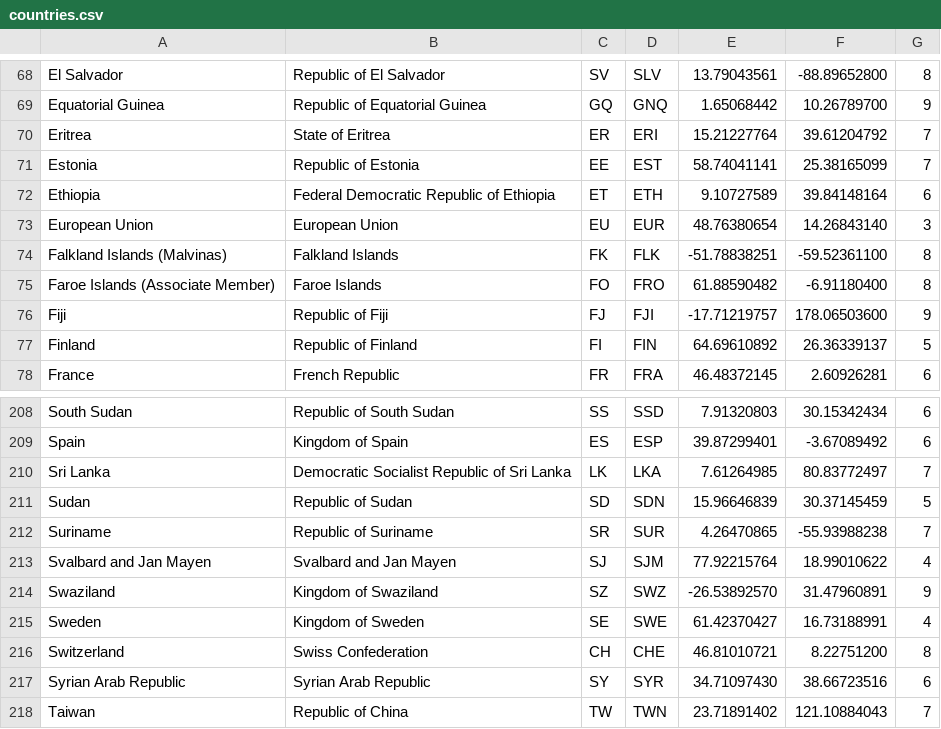
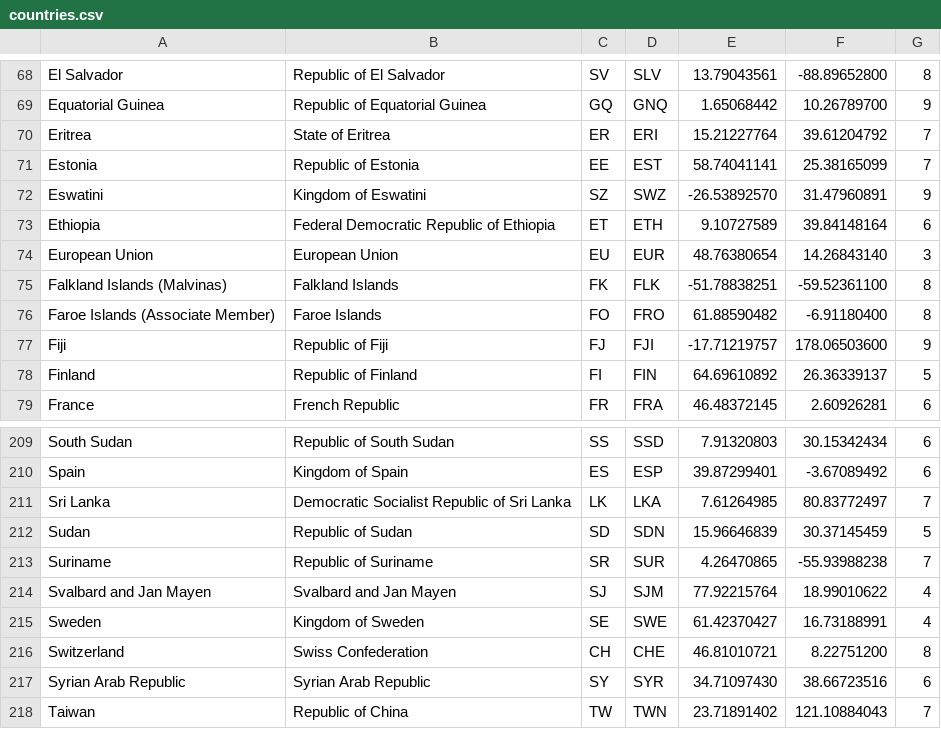
Before and after one commit to cristiroma/countries, a CSV file: data/countries.csv (was data/csv/countries.csv), drawn as a sheet; only a part is shown, gaps mark what is left out; removed rows and columns are numbered as before the commit, all else as after; the diff names each change by its address in the sheet, - before the commit and + after, or states it on an @@ line.

```diff
--- a/data/csv/countries.csv
+++ b/data/countries.csv
+row 72: Eswatini | Kingdom of Eswatini | SZ | SWZ | -26.53892570 | 31.47960891 | 9
-row 214: Swaziland | Kingdom of Swaziland | SZ | SWZ | -26.53892570 | 31.47960891 | 9
```
Also changed, not shown: 31 other files.
